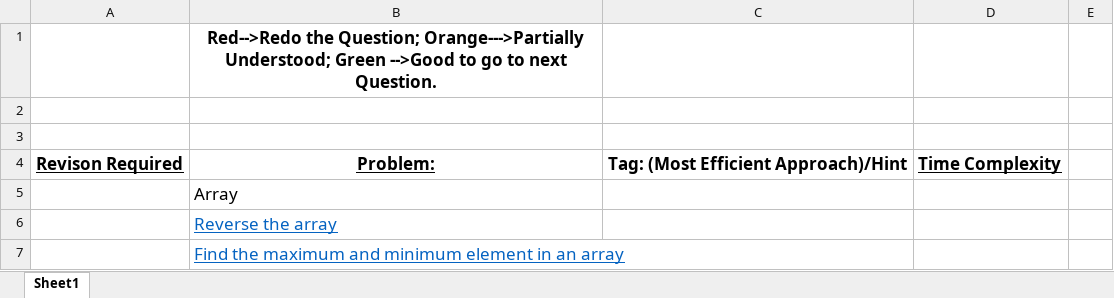
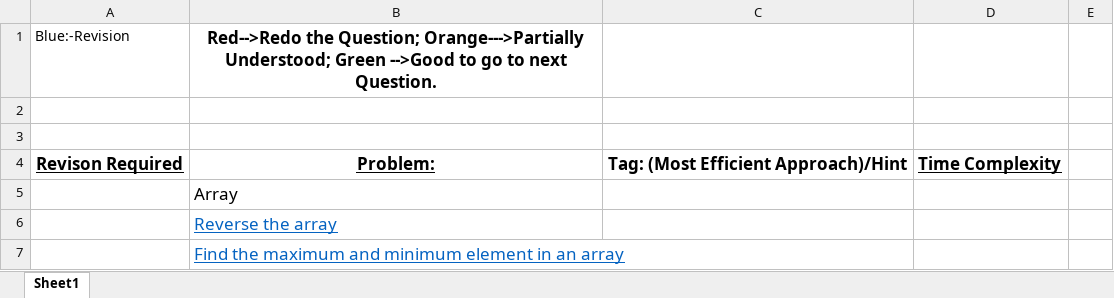
Before and after one commit to swraj28/Practice_Tracker, an Excel workbook: DSA_QUESTIONS.xlsx, sheet Sheet1, drawn as a sheet; only a part is shown; values as stored, in another font and other column widths than the file's, no borders; the diff names each change by its address in the sheet, - before the commit and + after, or states it on an @@ line.

```diff
--- a/DSA_QUESTIONS.xlsx (sheet Sheet1)
+++ b/DSA_QUESTIONS.xlsx (sheet Sheet1)
-A1: (empty)
+A1: Blue:-Revision
```
Also changed, not shown: 8 other files.
